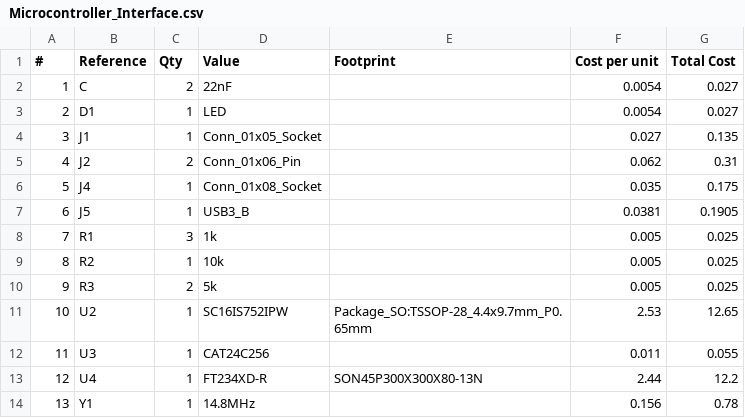
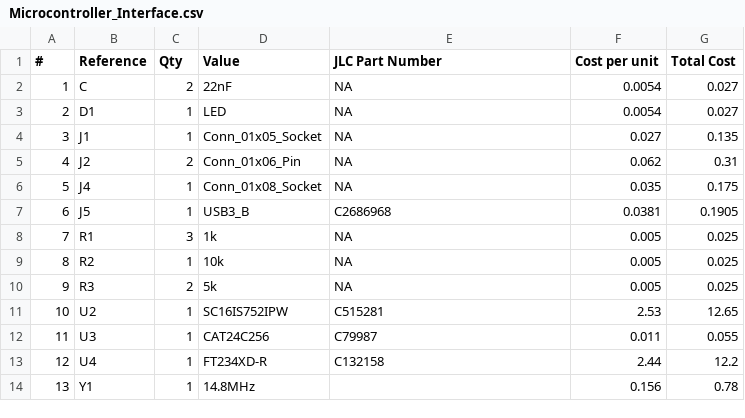
Before and after one commit to EEE3088/EEE3088_team, a CSV file: Interface_BOM/Microcontroller_Interface.csv, drawn as a sheet.

Commit message:
Update Microcontroller_Interface.csv

```diff
--- a/Interface_BOM/Microcontroller_Interface.csv
+++ b/Interface_BOM/Microcontroller_Interface.csv
@@ -1,14 +1,14 @@
-#,Reference,Qty,Value,Footprint,Cost per unit,Total Cost
-1,C,2,22nF,,0.0054,0.027
-2,D1,1,LED,,0.0054,0.027
-3,J1,1,Conn_01x05_Socket,,0.027,0.135
-4,J2,2,Conn_01x06_Pin,,0.062,0.31
-5,J4,1,Conn_01x08_Socket,,0.035,0.175
-6,J5,1,USB3_B,,0.0381,0.1905
-7,R1,3,1k,,0.005,0.025
-8,R2,1,10k,,0.005,0.025
-9,R3,2,5k,,0.005,0.025
-10,U2,1,SC16IS752IPW,Package_SO:TSSOP-28_4.4x9.7mm_P0.65mm,2.53,12.65
-11,U3,1,CAT24C256,,0.011,0.055
-12,U4,1,FT234XD-R,SON45P300X300X80-13N,2.44,12.2
+#,Reference,Qty,Value,JLC Part Number,Cost per unit,Total Cost
+1,C,2,22nF,NA,0.0054,0.027
+2,D1,1,LED,NA,0.0054,0.027
+3,J1,1,Conn_01x05_Socket,NA,0.027,0.135
+4,J2,2,Conn_01x06_Pin,NA,0.062,0.31
+5,J4,1,Conn_01x08_Socket,NA,0.035,0.175
+6,J5,1,USB3_B,C2686968,0.0381,0.1905
+7,R1,3,1k,NA,0.005,0.025
+8,R2,1,10k,NA,0.005,0.025
+9,R3,2,5k,NA,0.005,0.025
+10,U2,1,SC16IS752IPW,C515281,2.53,12.65
+11,U3,1,CAT24C256,C79987,0.011,0.055
+12,U4,1,FT234XD-R,C132158,2.44,12.2
 13,Y1,1,14.8MHz,,0.156,0.78
```
